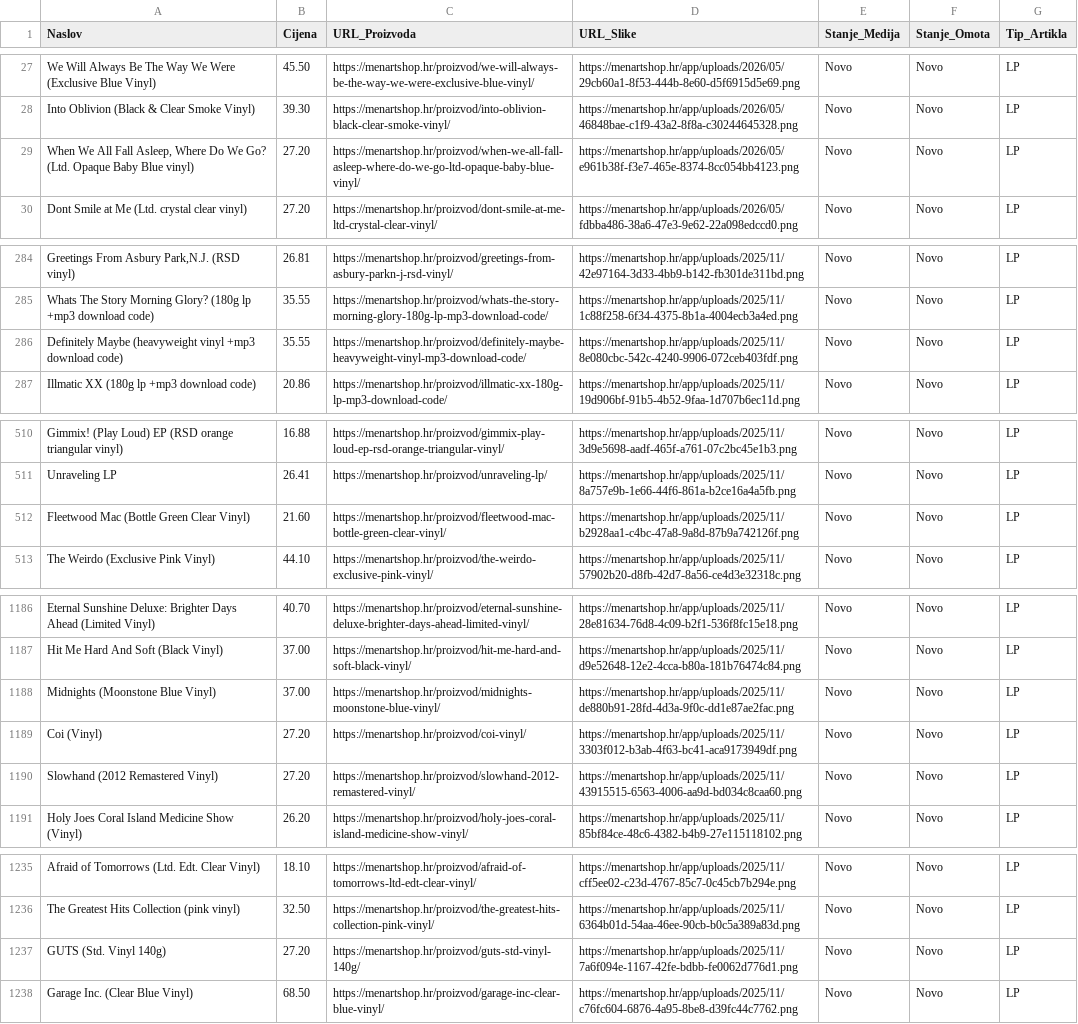
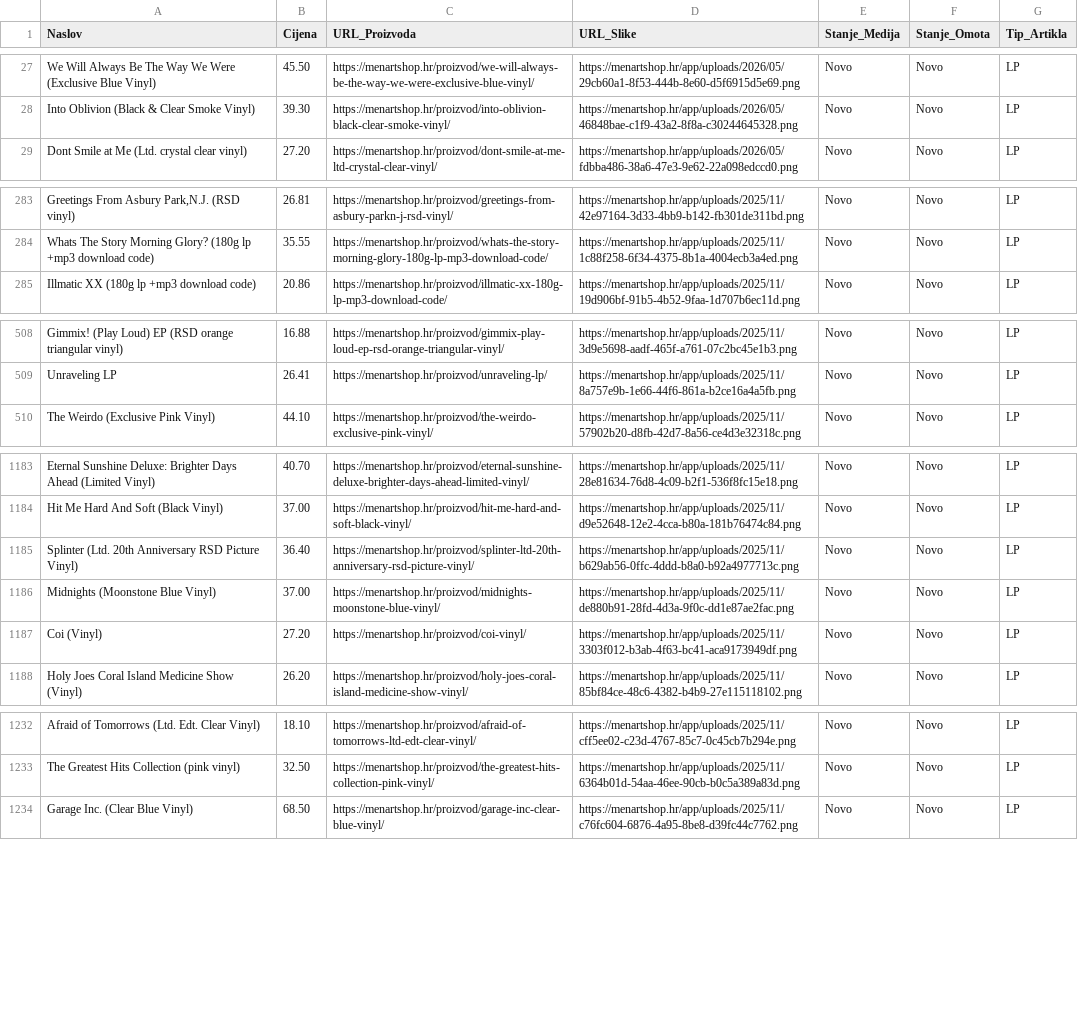
Before and after one commit to Z0M81Eb/baza-ploca, a CSV file: menart_katalog.csv, drawn as a sheet; only a part is shown, gaps mark what is left out; removed rows and columns are numbered as before the commit, all else as after; the diff covers the shown part only; the diff names each change by its address in the sheet, - before the commit and + after, or states it on an @@ line.

```diff
--- a/menart_katalog.csv
+++ b/menart_katalog.csv
-row 29: When We All Fall Asleep, Where Do We Go? (Ltd. Opaque Baby Blue vinyl) | 27.20 | https://menartshop.hr/proizvod/when-we-all-fall-asleep-where-do-we-go-ltd-opaque-baby-blue-vinyl/ | https://menartshop.hr/app/uploads/2026/05/e961b38f-f3e7-465e-8374-8cc054bb4123.png | Novo | Novo | LP
-row 286: Definitely Maybe (heavyweight vinyl +mp3 download code) | 35.55 | https://menartshop.hr/proizvod/definitely-maybe-heavyweight-vinyl-mp3-download-code/ | https://menartshop.hr/app/uploads/2025/11/8e080cbc-542c-4240-9906-072ceb403fdf.png | Novo | Novo | LP
-row 512: Fleetwood Mac (Bottle Green Clear Vinyl) | 21.60 | https://menartshop.hr/proizvod/fleetwood-mac-bottle-green-clear-vinyl/ | https://menartshop.hr/app/uploads/2025/11/b2928aa1-c4bc-47a8-9a8d-87b9a742126f.png | Novo | Novo | LP
+row 1185: Splinter (Ltd. 20th Anniversary RSD Picture Vinyl) | 36.40 | https://menartshop.hr/proizvod/splinter-ltd-20th-anniversary-rsd-picture-vinyl/ | https://menartshop.hr/app/uploads/2025/11/b629ab56-0ffc-4ddd-b8a0-b92a4977713c.png | Novo | Novo | LP
-row 1190: Slowhand (2012 Remastered Vinyl) | 27.20 | https://menartshop.hr/proizvod/slowhand-2012-remastered-vinyl/ | https://menartshop.hr/app/uploads/2025/11/43915515-6563-4006-aa9d-bd034c8caa60.png | Novo | Novo | LP
-row 1237: GUTS (Std. Vinyl 140g) | 27.20 | https://menartshop.hr/proizvod/guts-std-vinyl-140g/ | https://menartshop.hr/app/uploads/2025/11/7a6f094e-1167-42fe-bdbb-fe0062d776d1.png | Novo | Novo | LP
```
Also changed, not shown: 1 moved row elsewhere in this file.
